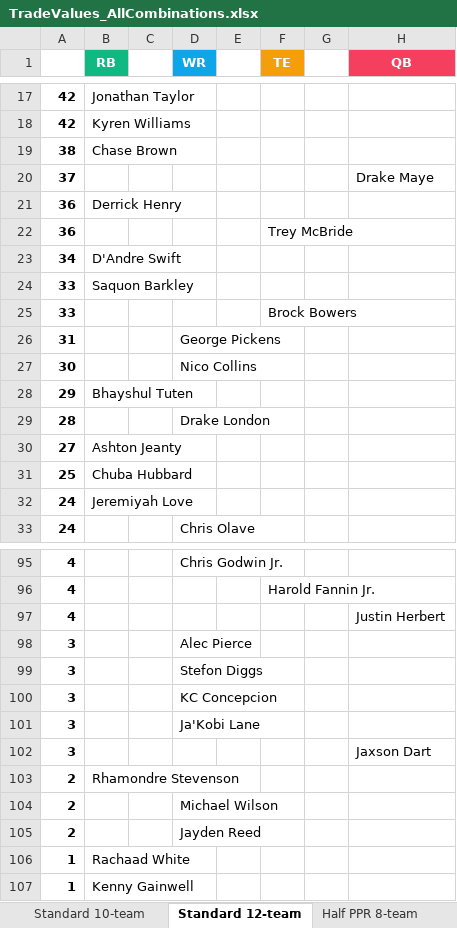
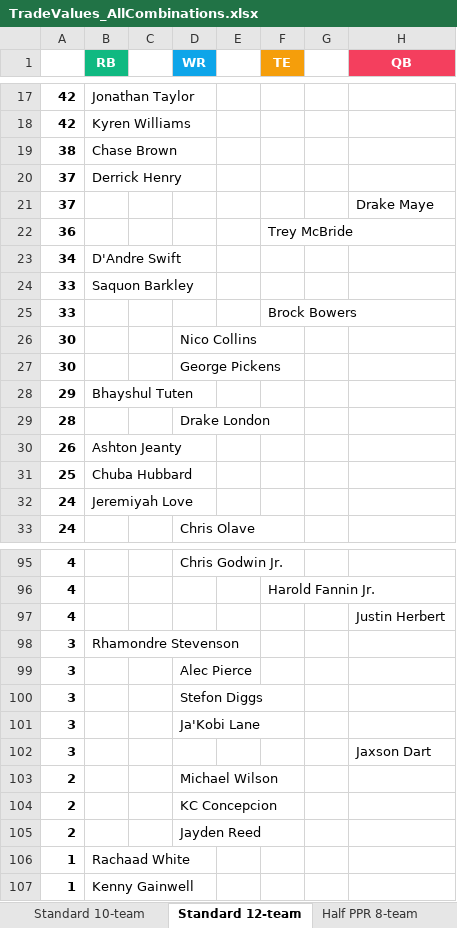
Before and after one commit to seoularpro/OddsVis, an Excel workbook: TradeValueSheets/TradeValues_AllCombinations.xlsx, sheet Standard 12-team, drawn as a sheet; only a part is shown, gaps mark what is left out; values as stored, in another font and other column widths than the file's, no borders; removed rows and columns are numbered as before the commit, all else as after; the diff covers the shown part only; the diff names each change by its address in the sheet, - before the commit and + after, or states it on an @@ line.

```diff
--- a/TradeValueSheets/TradeValues_AllCombinations.xlsx (sheet Standard 12-team)
+++ b/TradeValueSheets/TradeValues_AllCombinations.xlsx (sheet Standard 12-team)
+row 20: 37 | Derrick Henry
-row 21: 36 | Derrick Henry
-row 26: 31 |  |  | George Pickens
+row 27: 30 |  |  | George Pickens
-A30: 27
+A30: 26
+row 98: 3 | Rhamondre Stevenson
-row 100: 3 |  |  | KC Concepcion
-row 103: 2 | Rhamondre Stevenson
+row 104: 2 |  |  | KC Concepcion
```
Also changed, not shown: 3 added rows, 3 removed rows and 3 edited cells elsewhere in this sheet, sheet Half PPR 12-team, sheet Standard 8-team, sheet Full PPR 10-team, sheet Half PPR 8-team, sheet Full PPR 8-team, sheet Standard 10-team, 2 more sheets, TradeValueSheets/TradeValues_HalfPPR_10team.xlsx, TradeValueSheets/TradeValues_HalfPPR_8team.xlsx, 18 other files.
